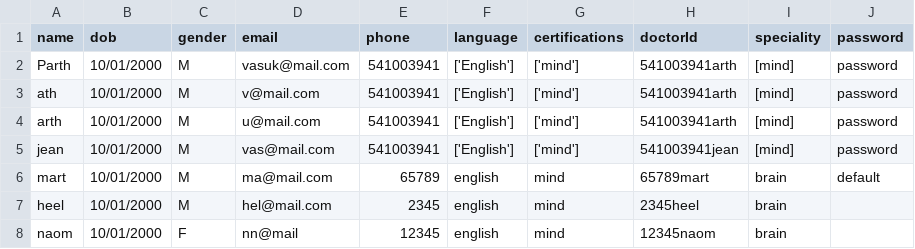
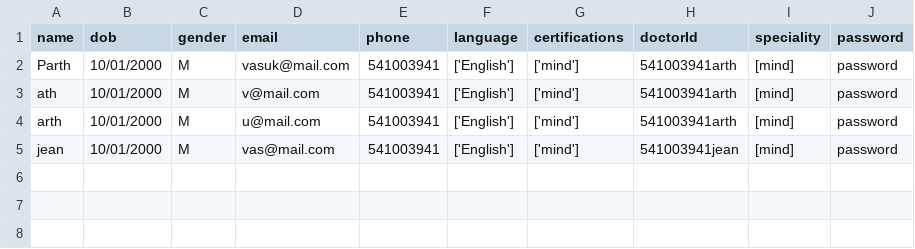
Before and after one commit to Vasukhanna007/comp400_MH, a CSV file: db_data/doctor/doctors.csv, drawn as a sheet.

```diff
--- a/db_data/doctor/doctors.csv
+++ b/db_data/doctor/doctors.csv
@@ -5,4 +5 @@ arth,10/01/2000,M,u@mail.com,541003941,['English'],['mind'],541003941arth,[mind]
 jean,10/01/2000,M,vas@mail.com,541003941,['English'],['mind'],541003941jean,[mind],password
-mart,10/01/2000,M,ma@mail.com,65789,english,mind,65789mart,brain,default
-heel,10/01/2000,M,hel@mail.com,2345,english,mind,2345heel,brain
-naom,10/01/2000,F,nn@mail,12345,english,mind,12345naom,brain
```
Also changed, not shown: db_data/appointment/appointments.csv, 3 other files.
